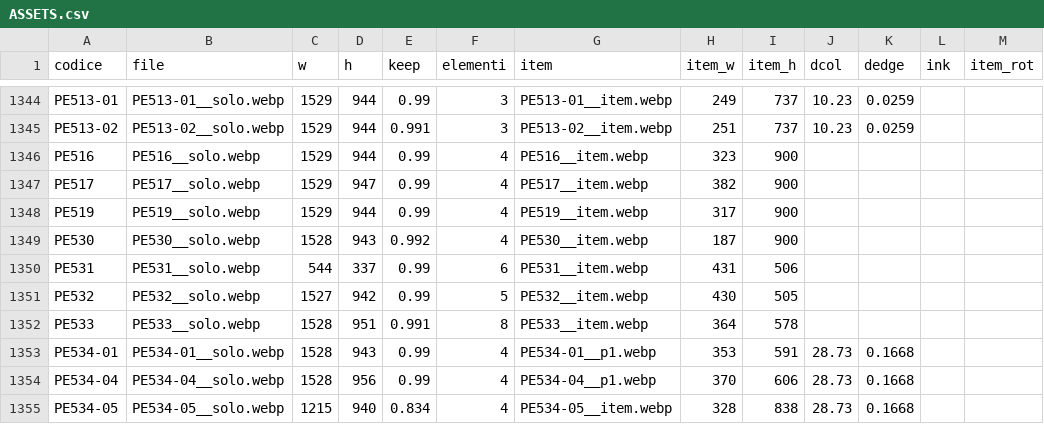
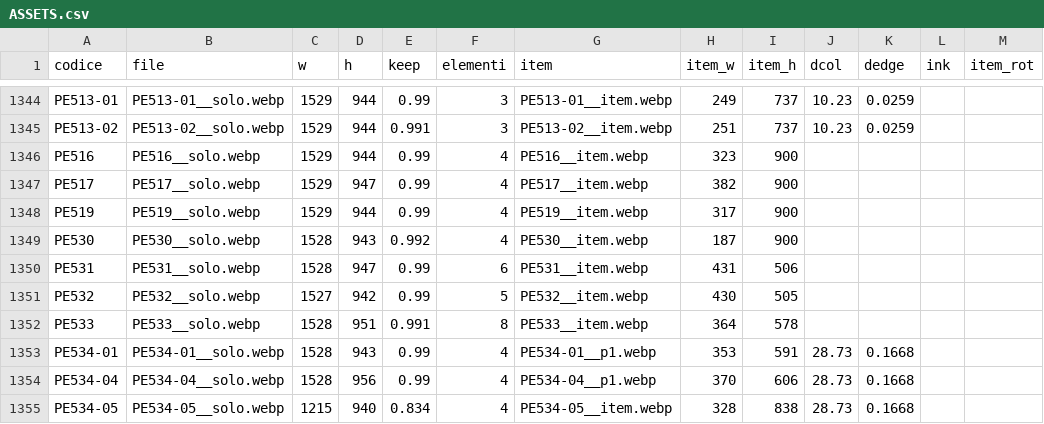
Before and after one commit to zzz89782599-arch/main-paper-catalog-editor, a CSV file: catalog_v2/dist/stato/ASSETS.csv, drawn as a sheet; only a part is shown, gaps mark what is left out.

Commit message:
STRUTTURA.csv, EAN_FIX.csv, PACK_FIX.csv, TESTI.csv, tracce.jsonl, ASSETS.csv (Isaac)

```diff
--- a/catalog_v2/dist/stato/ASSETS.csv
+++ b/catalog_v2/dist/stato/ASSETS.csv
@@ -1349,3 +1349,3 @@ PE519,PE519__solo.webp,1529,944,0.99,4,PE519__item.webp,317,900,,,,
 PE530,PE530__solo.webp,1528,943,0.992,4,PE530__item.webp,187,900,,,,
-PE531,PE531__solo.webp,544,337,0.99,6,PE531__item.webp,431,506,,,,
+PE531,PE531__solo.webp,1528,947,0.99,6,PE531__item.webp,431,506,,,,
 PE532,PE532__solo.webp,1527,942,0.99,5,PE532__item.webp,430,505,,,,
```
Also changed, not shown: 1 other file.
